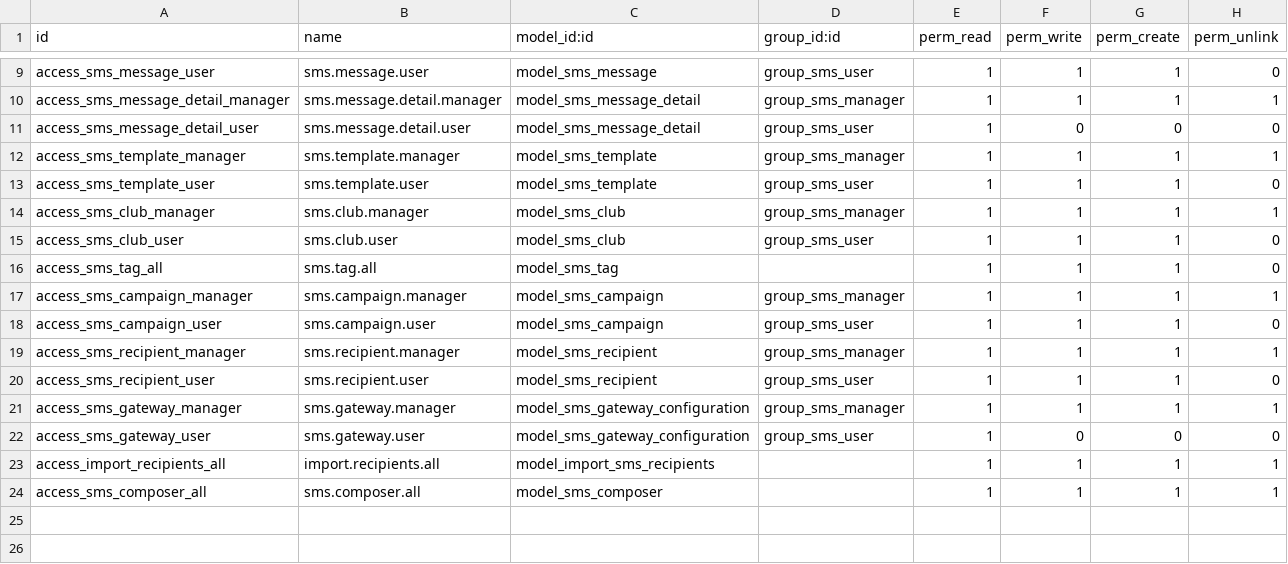
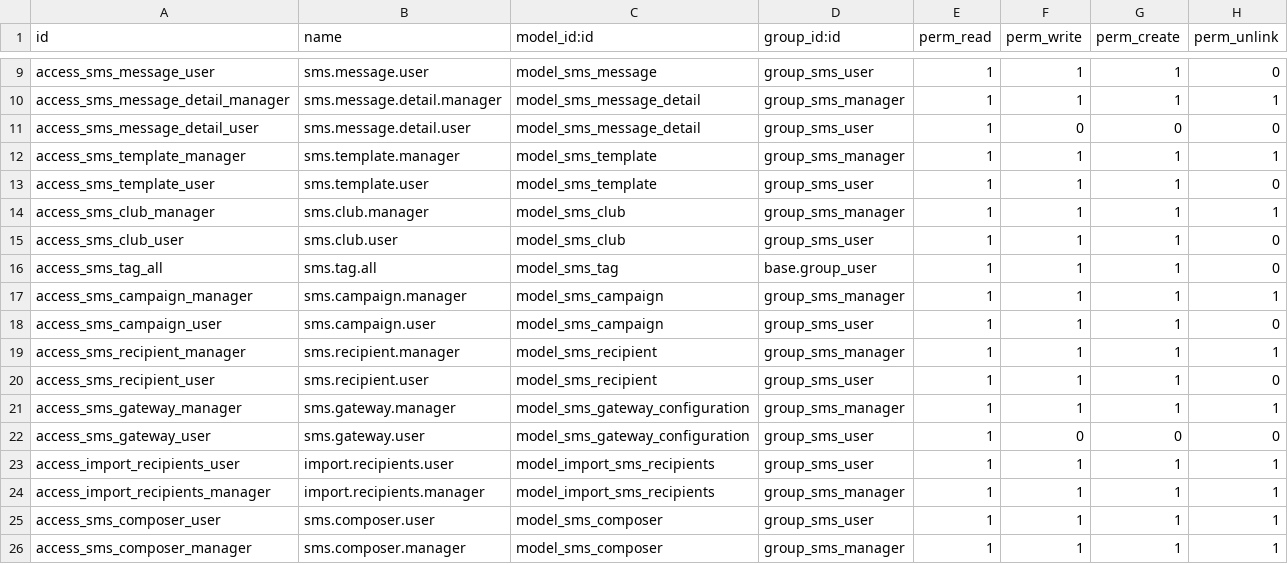
Before and after one commit to SupeFrankie/ict_ops_odoo_sms, a CSV file: security/ir.models.access.csv, drawn as a sheet; only a part is shown, gaps mark what is left out.

```diff
--- a/security/ir.models.access.csv
+++ b/security/ir.models.access.csv
@@ -15,3 +15,3 @@ access_sms_club_manager,sms.club.manager,model_sms_club,group_sms_manager,1,1,1,
 access_sms_club_user,sms.club.user,model_sms_club,group_sms_user,1,1,1,0
-access_sms_tag_all,sms.tag.all,model_sms_tag,,1,1,1,0
+access_sms_tag_all,sms.tag.all,model_sms_tag,base.group_user,1,1,1,0
 access_sms_campaign_manager,sms.campaign.manager,model_sms_campaign,group_sms_manager,1,1,1,1
@@ -22,3 +22,5 @@ access_sms_gateway_manager,sms.gateway.manager,model_sms_gateway_configuration,g
 access_sms_gateway_user,sms.gateway.user,model_sms_gateway_configuration,group_sms_user,1,0,0,0
-access_import_recipients_all,import.recipients.all,model_import_sms_recipients,,1,1,1,1
-access_sms_composer_all,sms.composer.all,model_sms_composer,,1,1,1,1
+access_import_recipients_user,import.recipients.user,model_import_sms_recipients,group_sms_user,1,1,1,1
+access_import_recipients_manager,import.recipients.manager,model_import_sms_recipients,group_sms_manager,1,1,1,1
+access_sms_composer_user,sms.composer.user,model_sms_composer,group_sms_user,1,1,1,1
+access_sms_composer_manager,sms.composer.manager,model_sms_composer,group_sms_manager,1,1,1,1
```
Also changed, not shown: 6 other files.
